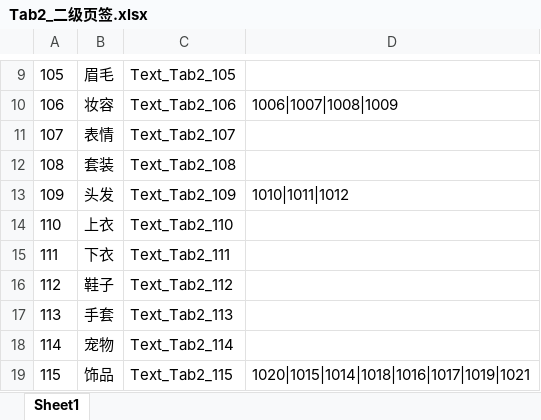
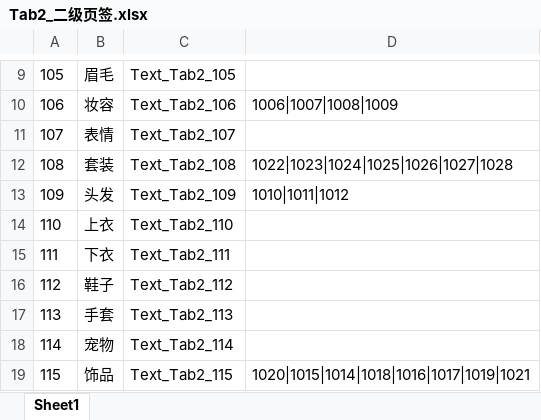
Before and after one commit to HKZUNITY/rp, an Excel workbook: rp/Excel/Tab2_二级页签.xlsx, sheet Sheet1, drawn as a sheet; only a part is shown, gaps mark what is left out; values as stored, in another font and other column widths than the file's, no borders; the diff names each change by its address in the sheet, - before the commit and + after, or states it on an @@ line.

```diff
--- a/rp/Excel/Tab2_二级页签.xlsx (sheet Sheet1)
+++ b/rp/Excel/Tab2_二级页签.xlsx (sheet Sheet1)
-D12: (empty)
+D12: 1022|1023|1024|1025|1026|1027|1028
```
Also changed, not shown: charts or pictures, rp/Excel/Language_多语言.xlsx, rp/Excel/Tab3_三级页签.xlsx, 24 other files.
